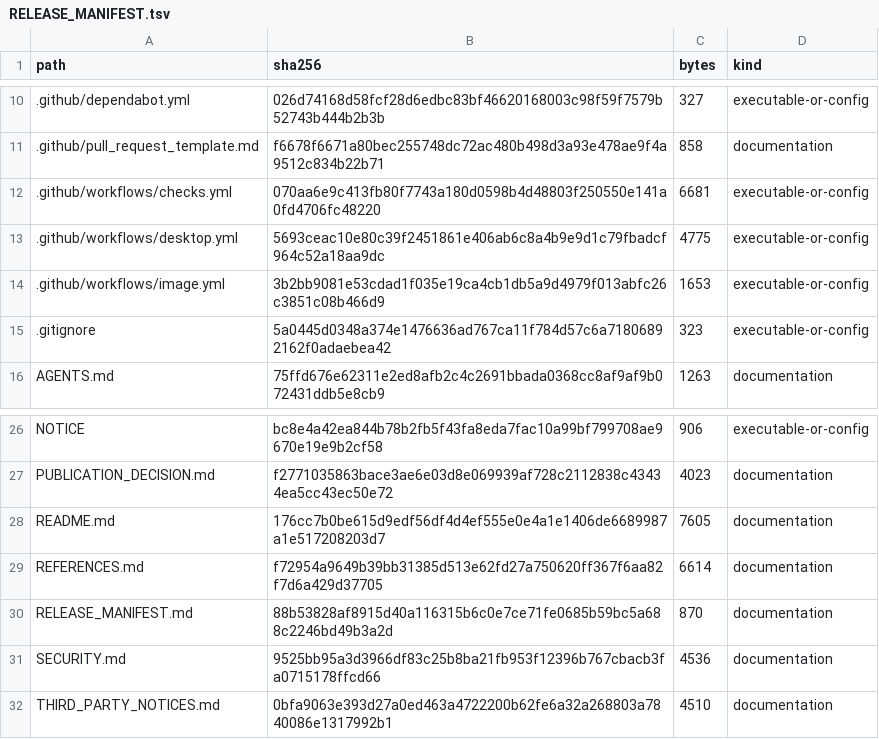
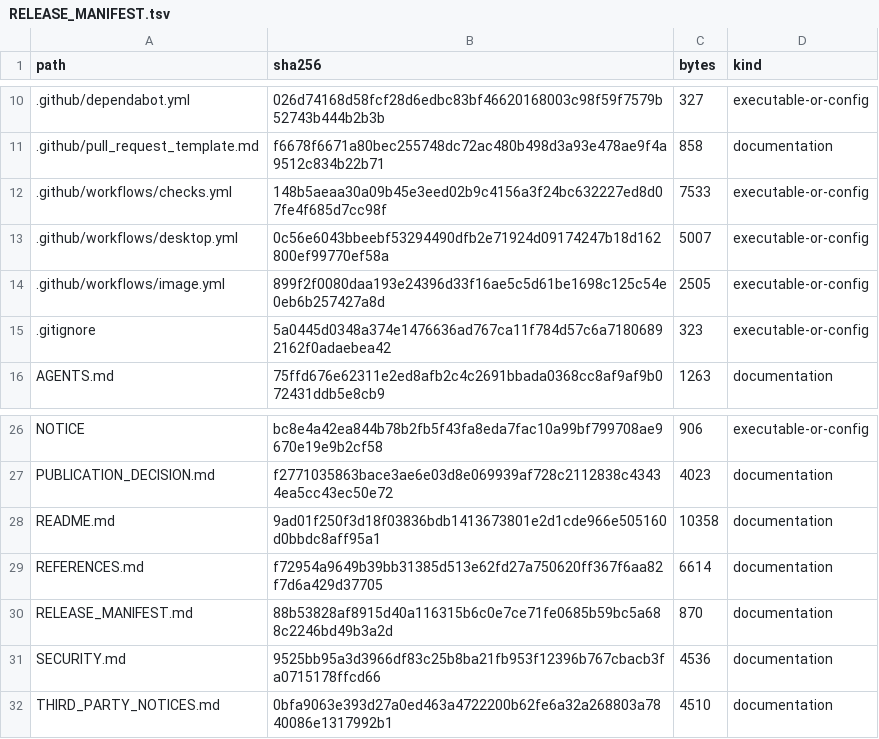
Before and after one commit to Oglaf/Open-Health-Atlas, a TSV file: RELEASE_MANIFEST.tsv, drawn as a sheet; only a part is shown, gaps mark what is left out.

```diff
--- a/RELEASE_MANIFEST.tsv
+++ b/RELEASE_MANIFEST.tsv
@@ -11,5 +11,5 @@ path	sha256	bytes	kind
 .github/pull_request_template.md	f6678f6671a80bec255748dc72ac480b498d3a93e478ae9f4a9512c834b22b71	858	documentation
-.github/workflows/checks.yml	070aa6e9c413fb80f7743a180d0598b4d48803f250550e141a0fd4706fc48220	6681	executable-or-config
-.github/workflows/desktop.yml	5693ceac10e80c39f2451861e406ab6c8a4b9e9d1c79fbadcf964c52a18aa9dc	4775	executable-or-config
-.github/workflows/image.yml	3b2bb9081e53cdad1f035e19ca4cb1db5a9d4979f013abfc26c3851c08b466d9	1653	executable-or-config
+.github/workflows/checks.yml	148b5aeaa30a09b45e3eed02b9c4156a3f24bc632227ed8d07fe4f685d7cc98f	7533	executable-or-config
+.github/workflows/desktop.yml	0c56e6043bbeebf53294490dfb2e71924d09174247b18d162800ef99770ef58a	5007	executable-or-config
+.github/workflows/image.yml	899f2f0080daa193e24396d33f16ae5c5d61be1698c125c54e0eb6b257427a8d	2505	executable-or-config
 .gitignore	5a0445d0348a374e1476636ad767ca11f784d57c6a71806892162f0adaebea42	323	executable-or-config
@@ -27,3 +27,3 @@ NOTICE	bc8e4a42ea844b78b2fb5f43fa8eda7fac10a99bf799708ae9670e19e9b2cf58	906	exec
 PUBLICATION_DECISION.md	f2771035863bace3ae6e03d8e069939af728c2112838c43434ea5cc43ec50e72	4023	documentation
-README.md	176cc7b0be615d9edf56df4d4ef555e0e4a1e1406de6689987a1e517208203d7	7605	documentation
+README.md	9ad01f250f3d18f03836bdb1413673801e2d1cde966e505160d0bbdc8aff95a1	10358	documentation
 REFERENCES.md	f72954a9649b39bb31385d513e62fd27a750620ff367f6aa82f7d6a429d37705	6614	documentation
```
Also changed, not shown: 4 other files.
